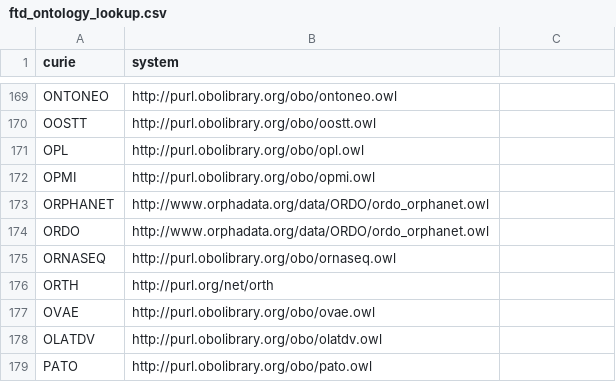
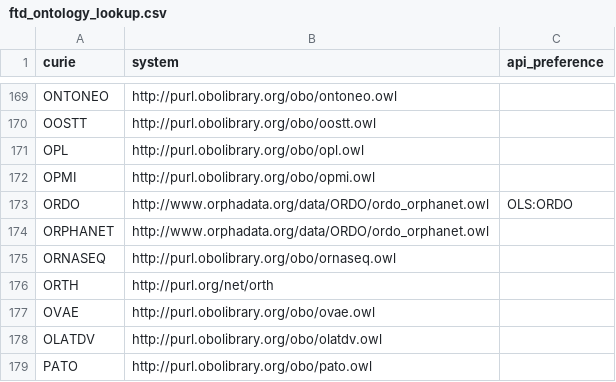
Before and after one commit to carrollaboratory/term-wyrm, a CSV file: src/term_wyrm/data/ftd_ontology_lookup.csv, drawn as a sheet; only a part is shown, gaps mark what is left out; removed rows and columns are numbered as before the commit, all else as after; the diff names each change by its address in the sheet, - before the commit and + after, or states it on an @@ line.

```diff
--- a/src/term_wyrm/data/ftd_ontology_lookup.csv
+++ b/src/term_wyrm/data/ftd_ontology_lookup.csv
-C1: (empty)
+C1: api_preference
+row 173: ORDO | http://www.orphadata.org/data/ORDO/ordo_orphanet.owl | OLS:ORDO
-row 174: ORDO | http://www.orphadata.org/data/ORDO/ordo_orphanet.owl
```
Also changed, not shown: src/term_wyrm/data/vocabulary_details.csv, 28 other files.
